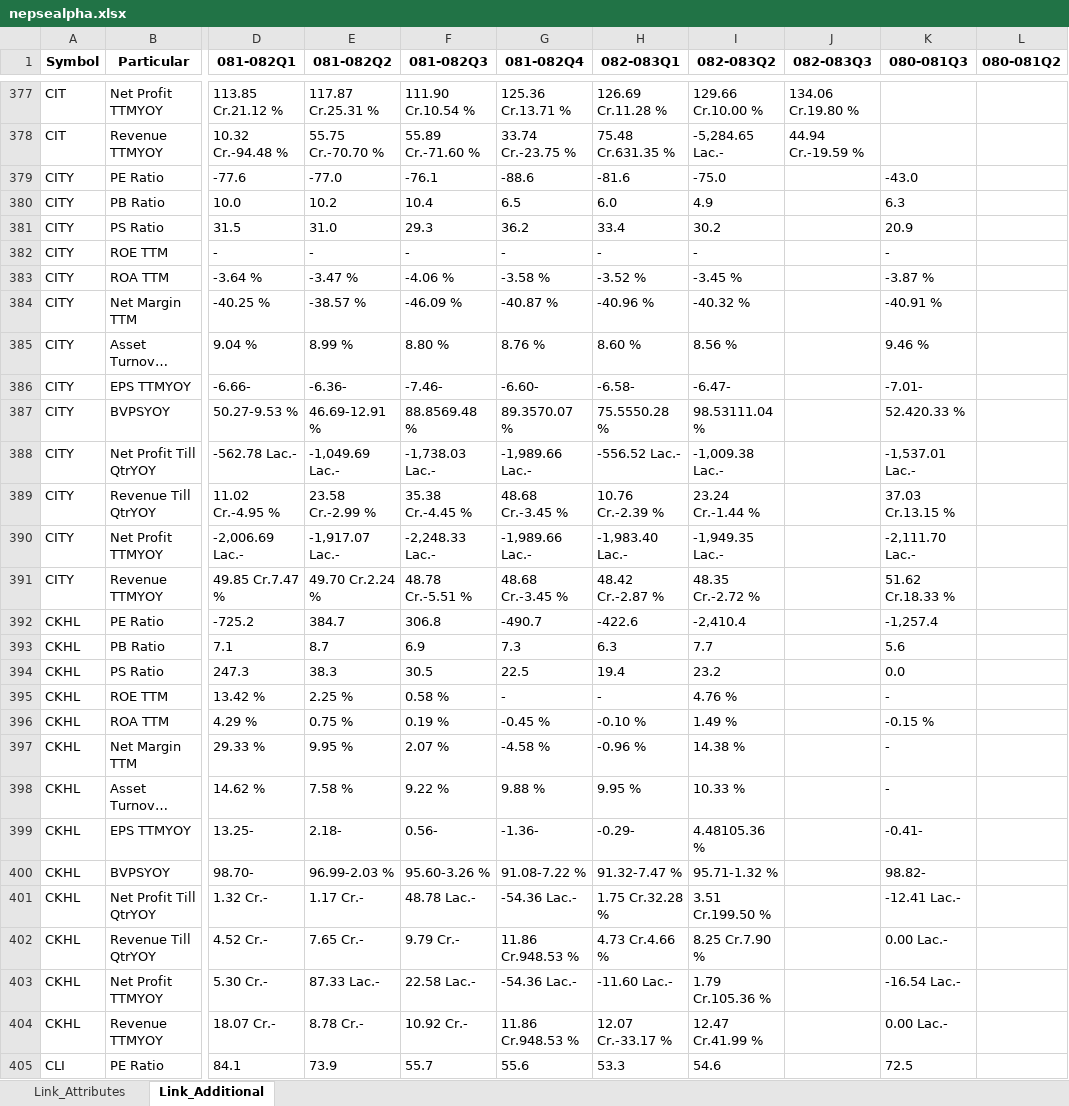
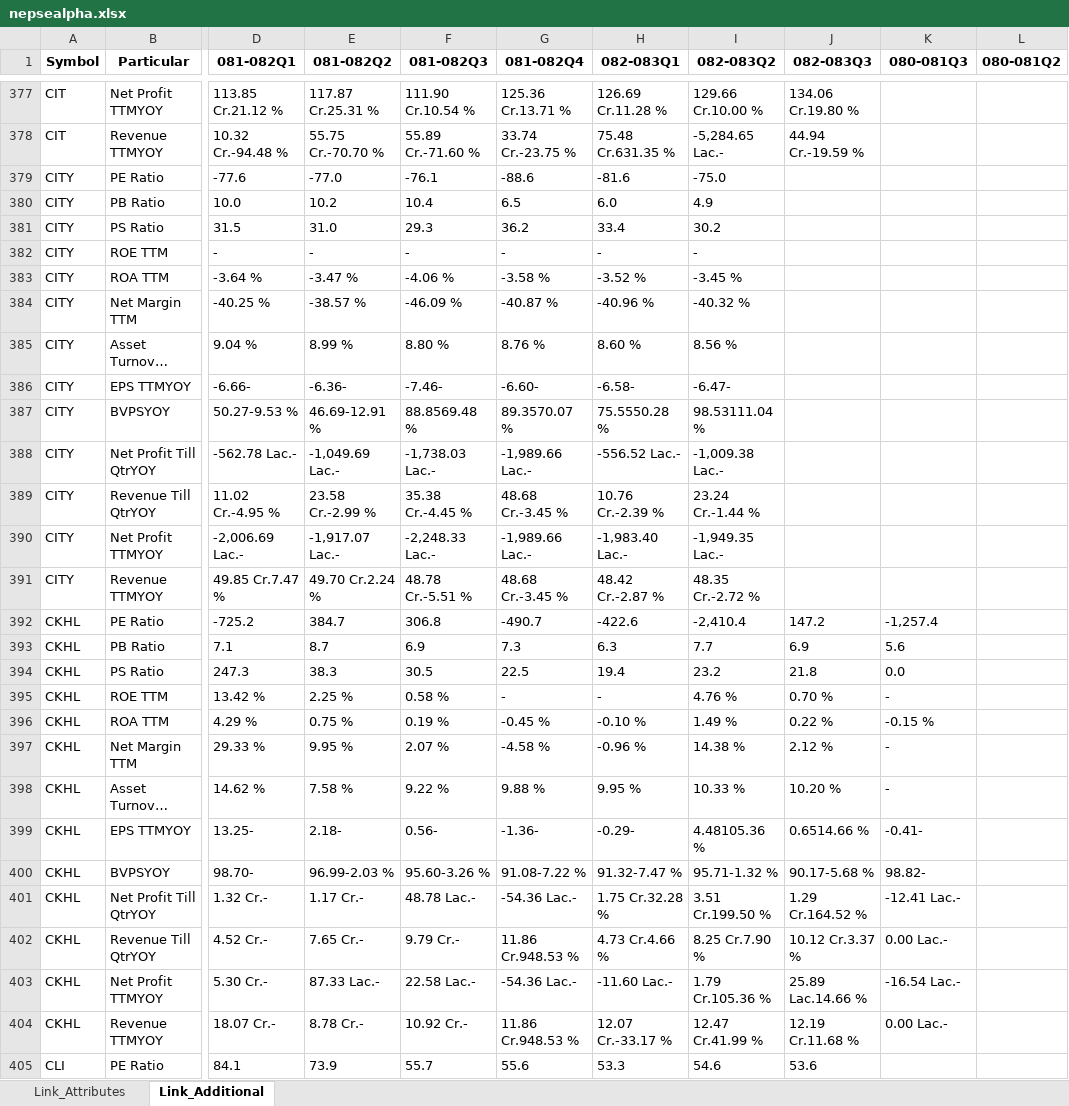
Before and after one commit to nikssspandey2000/nepsealphacrawl, an Excel workbook: nepsealpha.xlsx, sheet Link_Additional, drawn as a sheet; only a part is shown, gaps mark what is left out; long unchanged cells end in …; values as stored, in another font and other column widths than the file's, no borders; the diff covers the shown part only; the diff names each change by its address in the sheet, - before the commit and + after, or states it on an @@ line.

```diff
--- a/nepsealpha.xlsx (sheet Link_Additional)
+++ b/nepsealpha.xlsx (sheet Link_Additional)
-K379 (080-081Q3): -43.0
+K379 (080-081Q3): (empty)
-K380 (080-081Q3): 6.3
+K380 (080-081Q3): (empty)
-K381 (080-081Q3): 20.9
+K381 (080-081Q3): (empty)
-K382 (080-081Q3): -
+K382 (080-081Q3): (empty)
-K383 (080-081Q3): -3.87 %
+K383 (080-081Q3): (empty)
-K384 (080-081Q3): -40.91 %
+K384 (080-081Q3): (empty)
-K385 (080-081Q3): 9.46 %
+K385 (080-081Q3): (empty)
-K386 (080-081Q3): -7.01-
+K386 (080-081Q3): (empty)
-K387 (080-081Q3): 52.420.33 %
+K387 (080-081Q3): (empty)
-K388 (080-081Q3): -1,537.01 Lac.-
+K388 (080-081Q3): (empty)
-K389 (080-081Q3): 37.03 Cr.13.15 %
+K389 (080-081Q3): (empty)
-K390 (080-081Q3): -2,111.70 Lac.-
+K390 (080-081Q3): (empty)
-K391 (080-081Q3): 51.62 Cr.18.33 %
+K391 (080-081Q3): (empty)
-J392 (082-083Q3): (empty)
+J392 (082-083Q3): 147.2
-J393 (082-083Q3): (empty)
+J393 (082-083Q3): 6.9
-J394 (082-083Q3): (empty)
+J394 (082-083Q3): 21.8
-J395 (082-083Q3): (empty)
+J395 (082-083Q3): 0.70 %
-J396 (082-083Q3): (empty)
+J396 (082-083Q3): 0.22 %
-J397 (082-083Q3): (empty)
+J397 (082-083Q3): 2.12 %
-J398 (082-083Q3): (empty)
+J398 (082-083Q3): 10.20 %
-J399 (082-083Q3): (empty)
+J399 (082-083Q3): 0.6514.66 %
-J400 (082-083Q3): (empty)
+J400 (082-083Q3): 90.17-5.68 %
-J401 (082-083Q3): (empty)
+J401 (082-083Q3): 1.29 Cr.164.52 %
-J402 (082-083Q3): (empty)
+J402 (082-083Q3): 10.12 Cr.3.37 %
-J403 (082-083Q3): (empty)
+J403 (082-083Q3): 25.89 Lac.14.66 %
-J404 (082-083Q3): (empty)
+J404 (082-083Q3): 12.19 Cr.11.68 %
-J405 (082-083Q3): (empty)
+J405 (082-083Q3): 53.6
-K405 (080-081Q3): 72.5
+K405 (080-081Q3): (empty)
```
Also changed, not shown: 622 edited cells elsewhere in this sheet, sheet Link_Attributes, 4 other files.
